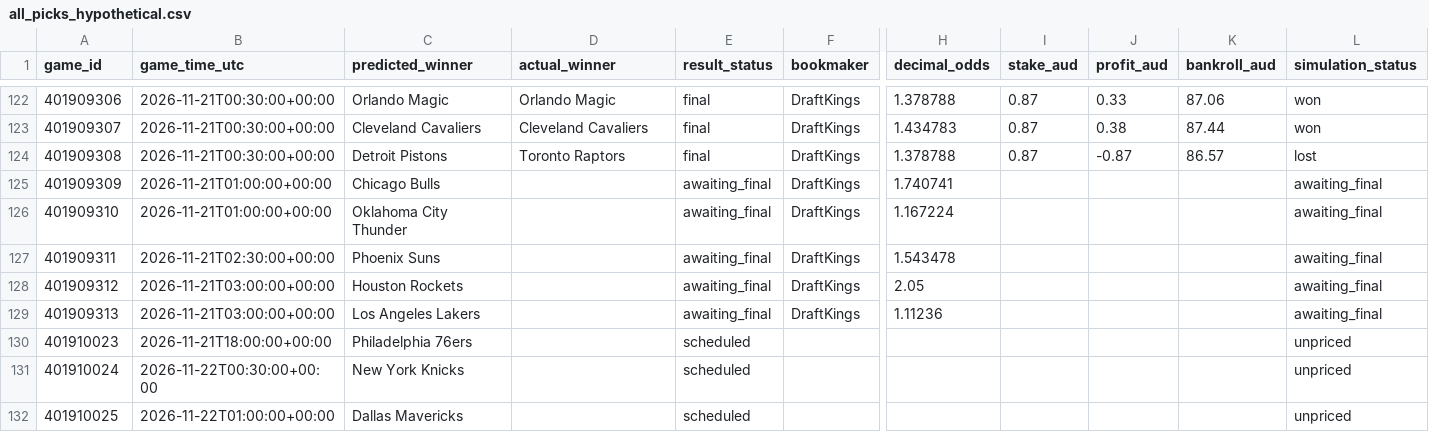
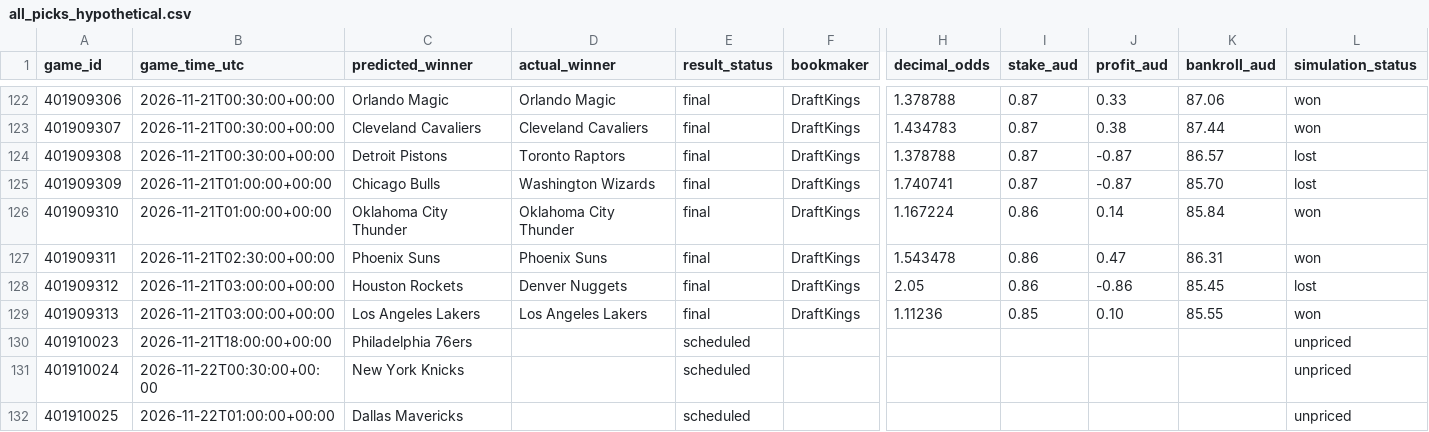
Before and after one commit to kensu-kimsu/nbamoneyprinter, a CSV file: research/prediction_results/all_picks_hypothetical.csv, drawn as a sheet; only a part is shown, gaps mark what is left out; the diff names each change by its address in the sheet, - before the commit and + after, or states it on an @@ line.

```diff
--- a/research/prediction_results/all_picks_hypothetical.csv
+++ b/research/prediction_results/all_picks_hypothetical.csv
-D125 (actual_winner): (empty)
+D125 (actual_winner): Washington Wizards
-E125:E129 (result_status): awaiting_final
+E125:E129 (result_status): final
-I125 (stake_aud): (empty)
+I125 (stake_aud): 0.87
-J125 (profit_aud): (empty)
+J125 (profit_aud): -0.87
-K125 (bankroll_aud): (empty)
+K125 (bankroll_aud): 85.70
-L125 (simulation_status): awaiting_final
+L125 (simulation_status): lost
-D126 (actual_winner): (empty)
+D126 (actual_winner): Oklahoma City Thunder
-I126:I128 (stake_aud): (empty)
+I126:I128 (stake_aud): 0.86
-J126 (profit_aud): (empty)
+J126 (profit_aud): 0.14
-K126 (bankroll_aud): (empty)
+K126 (bankroll_aud): 85.84
-L126:L127 (simulation_status): awaiting_final
+L126:L127 (simulation_status): won
-D127 (actual_winner): (empty)
+D127 (actual_winner): Phoenix Suns
-J127 (profit_aud): (empty)
+J127 (profit_aud): 0.47
-K127 (bankroll_aud): (empty)
+K127 (bankroll_aud): 86.31
-D128 (actual_winner): (empty)
+D128 (actual_winner): Denver Nuggets
-J128 (profit_aud): (empty)
+J128 (profit_aud): -0.86
-K128 (bankroll_aud): (empty)
+K128 (bankroll_aud): 85.45
-L128 (simulation_status): awaiting_final
+L128 (simulation_status): lost
-D129 (actual_winner): (empty)
+D129 (actual_winner): Los Angeles Lakers
-I129 (stake_aud): (empty)
+I129 (stake_aud): 0.85
-J129 (profit_aud): (empty)
+J129 (profit_aud): 0.10
-K129 (bankroll_aud): (empty)
+K129 (bankroll_aud): 85.55
-L129 (simulation_status): awaiting_final
+L129 (simulation_status): won
```
Also changed, not shown: research/prediction_results/all_predictions.csv, research/prediction_results/bankroll_daily_history.csv, 3 other files.
